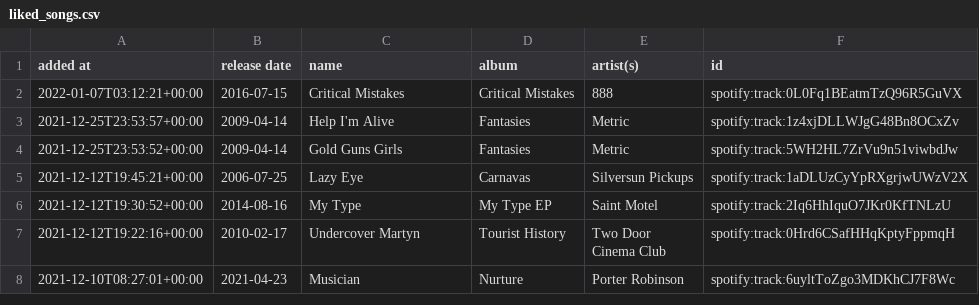
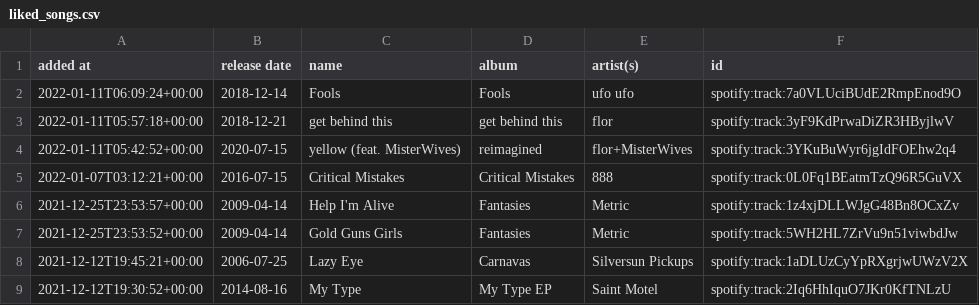
Before and after one commit to DusterTheFirst/playlist, a CSV file: liked_songs.csv, drawn as a sheet; only a part is shown; the shorter side is filled out with more unchanged rows.

```diff
--- a/liked_songs.csv
+++ b/liked_songs.csv
@@ -1,2 +1,5 @@
 added at,release date,name,album,artist(s),id
+2022-01-11T06:09:24+00:00,2018-12-14,Fools,Fools,ufo ufo,spotify:track:7a0VLUciBUdE2RmpEnod9O
+2022-01-11T05:57:18+00:00,2018-12-21,get behind this,get behind this,flor,spotify:track:3yF9KdPrwaDiZR3HByjlwV
+2022-01-11T05:42:52+00:00,2020-07-15,yellow (feat. MisterWives),reimagined,flor+MisterWives,spotify:track:3YKuBuWyr6jgIdFOEhw2q4
 2022-01-07T03:12:21+00:00,2016-07-15,Critical Mistakes,Critical Mistakes,888,spotify:track:0L0Fq1BEatmTzQ96R5GuVX
```
